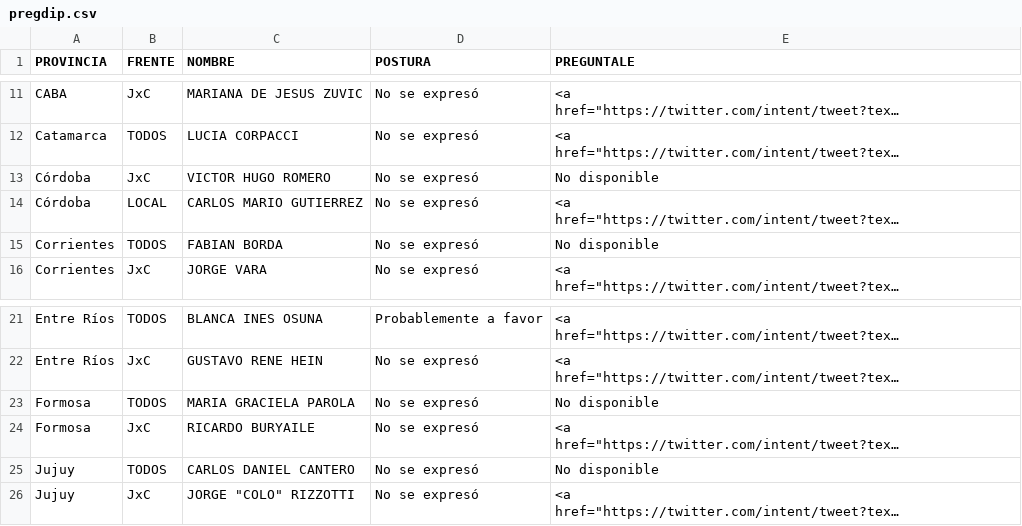
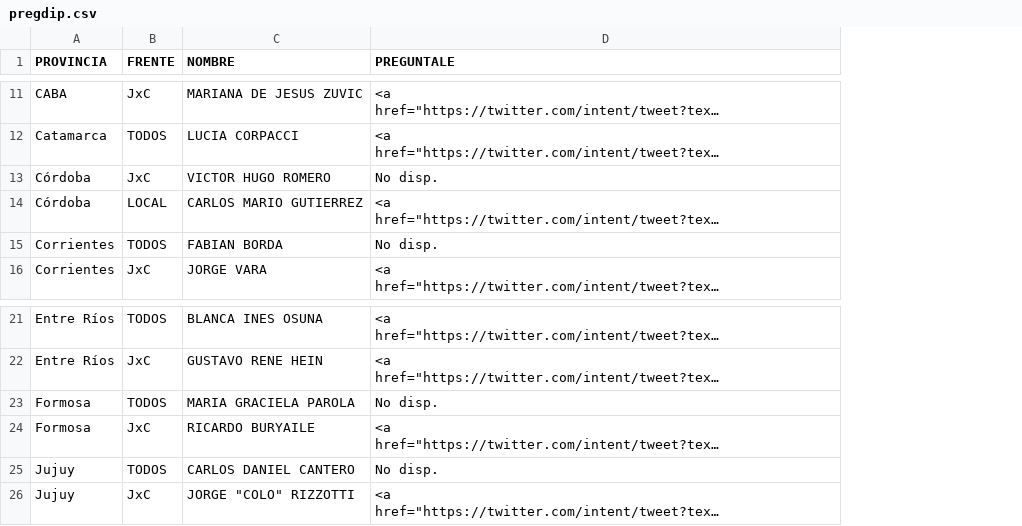
Before and after one commit to agustinprinetti/paso2019, a CSV file: pregdip.csv, drawn as a sheet; only a part is shown, gaps mark what is left out; long unchanged cells end in …; removed rows and columns are numbered as before the commit, all else as after; the diff covers the shown part only; the diff names each change by its address in the sheet, - before the commit and + after, or states it on an @@ line.

```diff
--- a/pregdip.csv
+++ b/pregdip.csv
-column D (POSTURA), rows 11-16: all No se expresó; rows 21-26: Probablemente a favor | No se expresó | No se expresó | No se expresó | No se expresó | No se expresó
-D13 (PREGUNTALE): No disponible
+D13 (PREGUNTALE): No disp.
-D15 (PREGUNTALE): No disponible
+D15 (PREGUNTALE): No disp.
-D23 (PREGUNTALE): No disponible
+D23 (PREGUNTALE): No disp.
-D25 (PREGUNTALE): No disponible
+D25 (PREGUNTALE): No disp.
```
Also changed, not shown: 10 edited cells elsewhere in this file, 1 other file.
